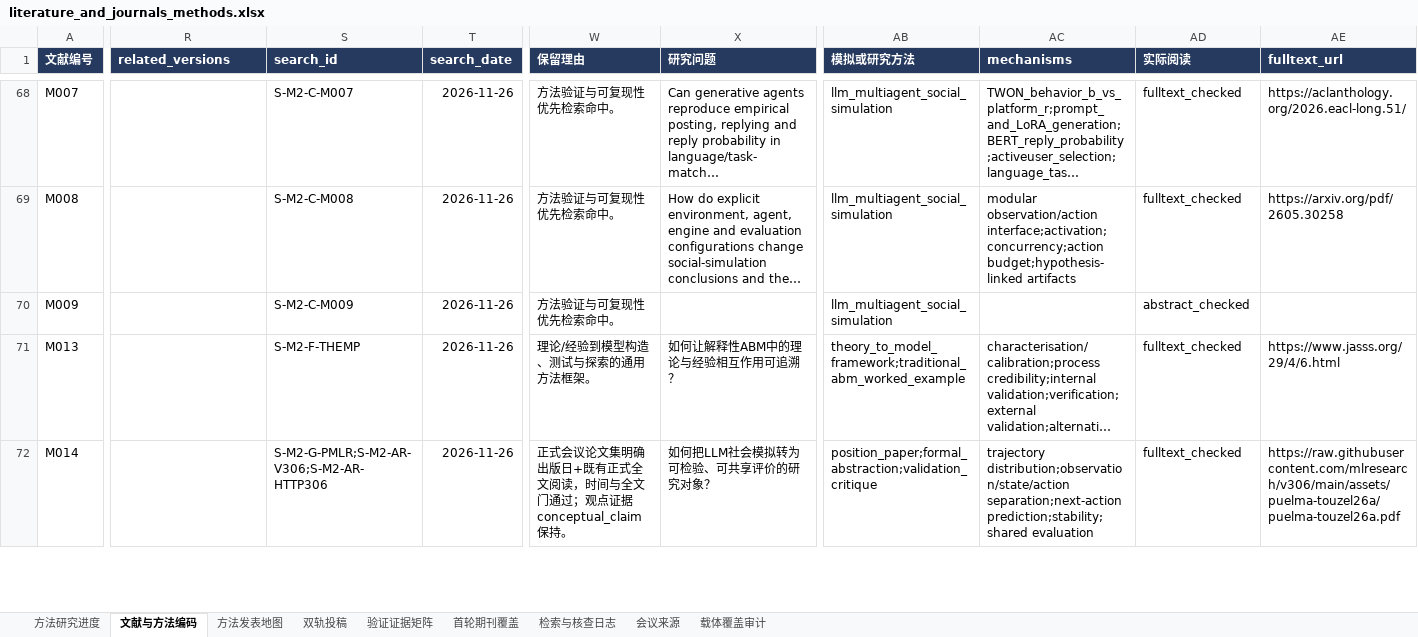
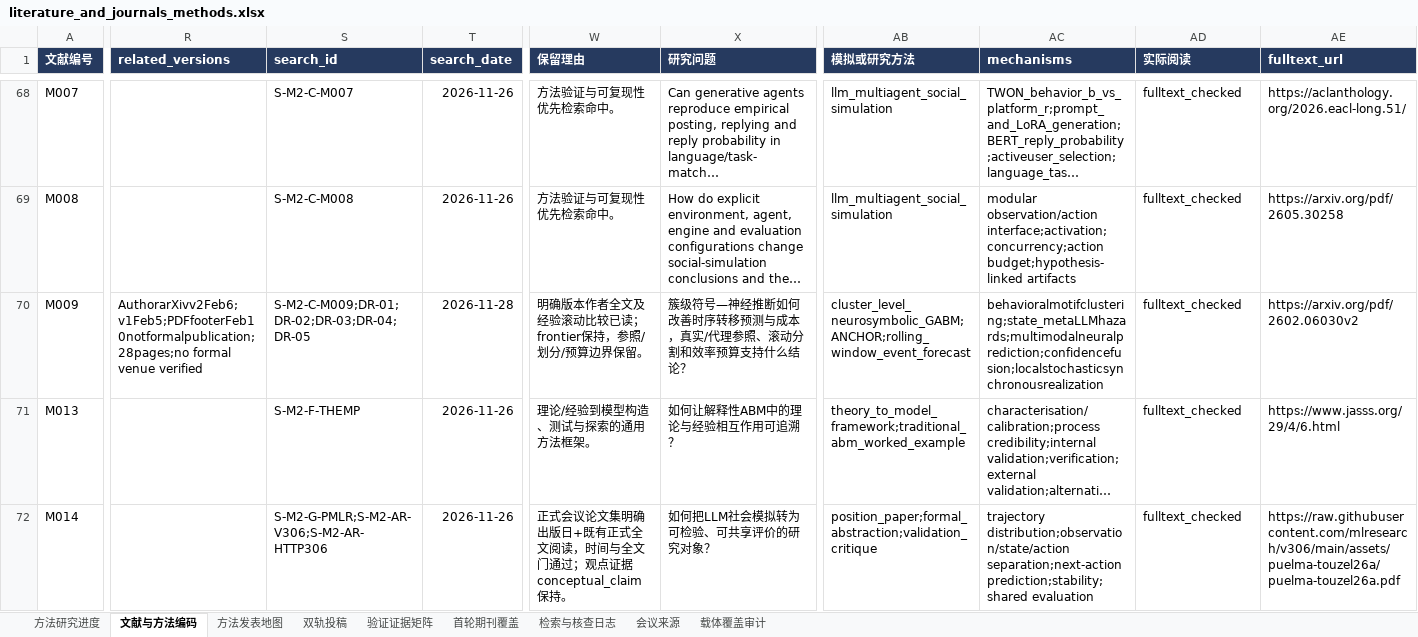
Before and after one commit to BNU-CCR/Agent-EX, an Excel workbook: literature-review/exports/literature_and_journals_methods.xlsx, sheet 文献与方法编码, drawn as a sheet; only a part is shown, gaps mark what is left out; long unchanged cells end in …; values as stored, in another font and other column widths than the file's, no borders; the diff covers the shown part only; the diff names each change by its address in the sheet, - before the commit and + after, or states it on an @@ line.

Commit message:
docs(literature): read PhysicsAgentABM rolling validation and cost scope

```diff
--- a/literature-review/exports/literature_and_journals_methods.xlsx (sheet 文献与方法编码)
+++ b/literature-review/exports/literature_and_journals_methods.xlsx (sheet 文献与方法编码)
-R70 (related_versions): (empty)
+R70 (related_versions): AuthorarXivv2Feb6;v1Feb5;PDFfooterFeb10notformalpublication;28pages;no formal venue verified
-S70 (search_id): S-M2-C-M009
+S70 (search_id): S-M2-C-M009;DR-01;DR-02;DR-03;DR-04;DR-05
-T70 (search_date): 2026-11-26
+T70 (search_date): 2026-11-28
-W70 (保留理由): 方法验证与可复现性优先检索命中。
+W70 (保留理由): 明确版本作者全文及经验滚动比较已读；frontier保持，参照/划分/预算边界保留。
-X70 (研究问题): (empty)
+X70 (研究问题): 簇级符号—神经推断如何改善时序转移预测与成本，真实/代理参照、滚动分割和效率预算支持什么结论？
-AB70 (模拟或研究方法): llm_multiagent_social_simulation
+AB70 (模拟或研究方法): cluster_level_neurosymbolic_GABM;ANCHOR;rolling_window_event_forecast
-AC70 (mechanisms): (empty)
+AC70 (mechanisms): behavioralmotifclustering;state_metaLLMhazards;multimodalneuralprediction;confidencefusion;localstochasticsynchronousrealization
-AD70 (实际阅读): abstract_checked
+AD70 (实际阅读): fulltext_checked
-AE70 (fulltext_url): (empty)
+AE70 (fulltext_url): https://arxiv.org/pdf/2602.06030v2
```
Also changed, not shown: 15 edited cells elsewhere in this sheet, sheet 验证证据矩阵, sheet 检索与核查日志, sheet 方法发表地图, 21 other files.
